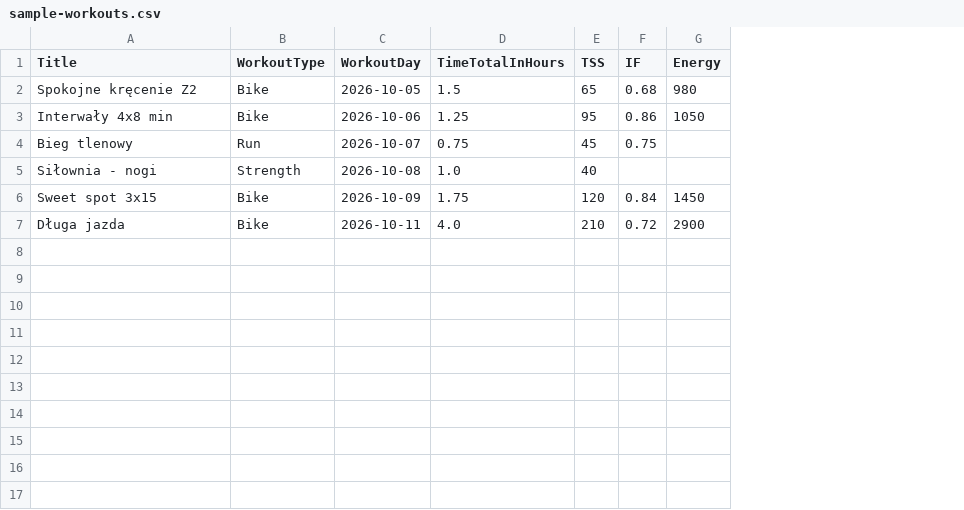
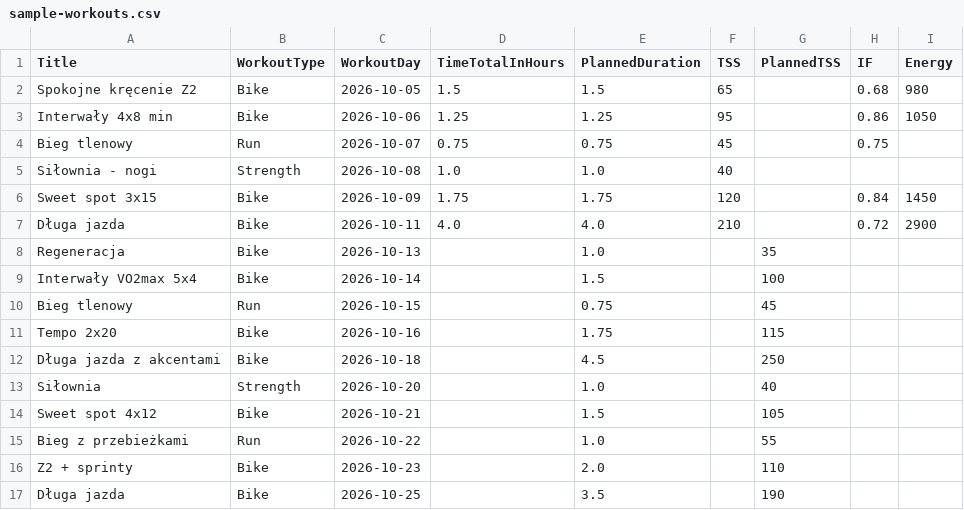
Before and after one commit to cybersesion-bit/dietetyk, a CSV file: data/sample-workouts.csv, drawn as a sheet; the diff names each change by its address in the sheet, - before the commit and + after, or states it on an @@ line.

```diff
--- a/data/sample-workouts.csv
+++ b/data/sample-workouts.csv
+column E (PlannedDuration), rows 2-7: 1.5 | 1.25 | 0.75 | 1.0 | 1.75 | 4.0
+column G (PlannedTSS), empty
+row 8: Regeneracja | Bike | 2026-10-13 |  | 1.0 |  | 35
+row 9: Interwały VO2max 5x4 | Bike | 2026-10-14 |  | 1.5 |  | 100
+row 10: Bieg tlenowy | Run | 2026-10-15 |  | 0.75 |  | 45
+row 11: Tempo 2x20 | Bike | 2026-10-16 |  | 1.75 |  | 115
+row 12: Długa jazda z akcentami | Bike | 2026-10-18 |  | 4.5 |  | 250
+row 13: Siłownia | Strength | 2026-10-20 |  | 1.0 |  | 40
+row 14: Sweet spot 4x12 | Bike | 2026-10-21 |  | 1.5 |  | 105
+row 15: Bieg z przebieżkami | Run | 2026-10-22 |  | 1.0 |  | 55
+row 16: Z2 + sprinty | Bike | 2026-10-23 |  | 2.0 |  | 110
+row 17: Długa jazda | Bike | 2026-10-25 |  | 3.5 |  | 190
```
Also changed, not shown: 7 other files.
